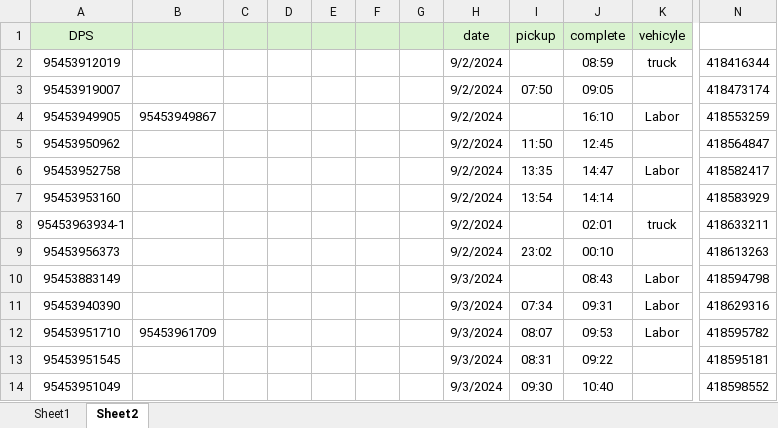
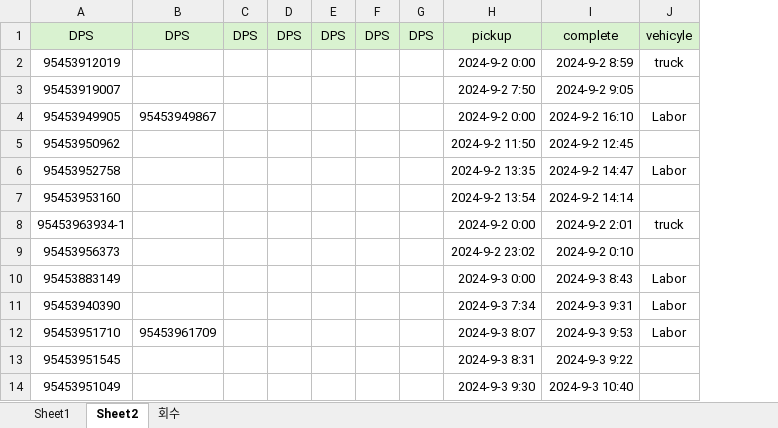
Before and after one commit to ppark-jjong/dashboard, an Excel workbook: data/9~11 CS파일.xlsx, sheet Sheet2, drawn as a sheet; only a part is shown, gaps mark what is left out; values as stored, in another font and other column widths than the file's, no borders; removed rows and columns are numbered as before the commit, all else as after; the diff names each change by its address in the sheet, - before the commit and + after, or states it on an @@ line.

```diff
--- a/data/9~11 CS파일.xlsx (sheet Sheet2)
+++ b/data/9~11 CS파일.xlsx (sheet Sheet2)
+sheet tab: 회수
-column H, rows 1-14: date | 9/2/2024 | 9/2/2024 | 9/2/2024 | 9/2/2024 | 9/2/2024 | 9/2/2024 | 9/2/2024 | 9/2/2024 | 9/3/2024 | 9/3/2024 | 9/3/2024 | 9/3/2024 | 9/3/2024
-column I, rows 1-14: pickup |  | 07:50 |  | 11:50 | 13:35 | 13:54 |  | 23:02 |  | 07:34 | 08:07 | 08:31 | 09:30
-column J, rows 1-14: complete | 08:59 | 09:05 | 16:10 | 12:45 | 14:47 | 14:14 | 02:01 | 00:10 | 08:43 | 09:31 | 09:53 | 09:22 | 10:40
+column H, rows 1-14: pickup | 2024-9-2 0:00 | 2024-9-2 7:50 | 2024-9-2 0:00 | 2024-9-2 11:50 | 2024-9-2 13:35 | 2024-9-2 13:54 | 2024-9-2 0:00 | 2024-9-2 23:02 | 2024-9-3 0:00 | 2024-9-3 7:34 | 2024-9-3 8:07 | 2024-9-3 8:31 | 2024-9-3 9:30
+column I, rows 1-14: complete | 2024-9-2 8:59 | 2024-9-2 9:05 | 2024-9-2 16:10 | 2024-9-2 12:45 | 2024-9-2 14:47 | 2024-9-2 14:14 | 2024-9-2 2:01 | 2024-9-2 0:10 | 2024-9-3 8:43 | 2024-9-3 9:31 | 2024-9-3 9:53 | 2024-9-3 9:22 | 2024-9-3 10:40
-column N, rows 2-14: 418416344 | 418473174 | 418553259 | 418564847 | 418582417 | 418583929 | 418633211 | 418613263 | 418594798 | 418629316 | 418595782 | 418595181 | 418598552
-B1: (empty)
+B1: DPS
-C1: (empty)
+C1: DPS
-D1: (empty)
+D1: DPS
-E1: (empty)
+E1: DPS
-F1: (empty)
+F1: DPS
-G1: (empty)
+G1: DPS
```
Also changed, not shown: sheet Sheet1, formulas that keep their value, 16 other files.
